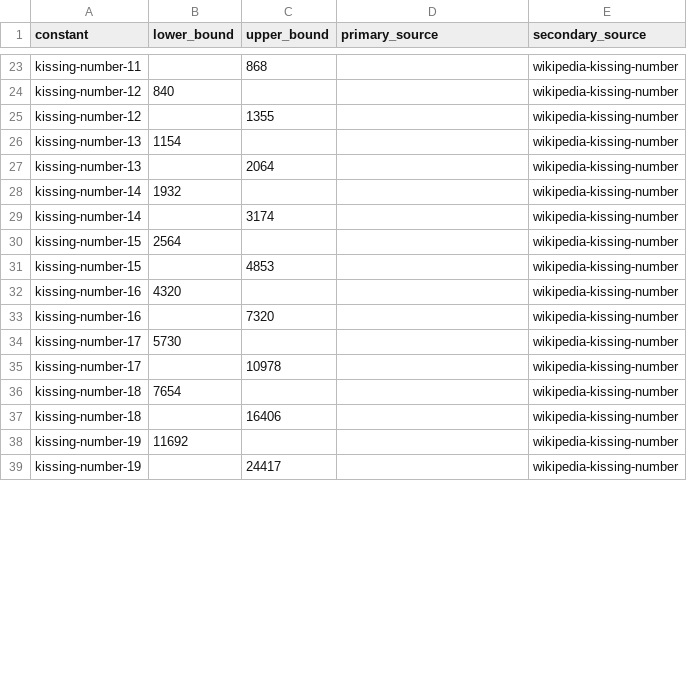
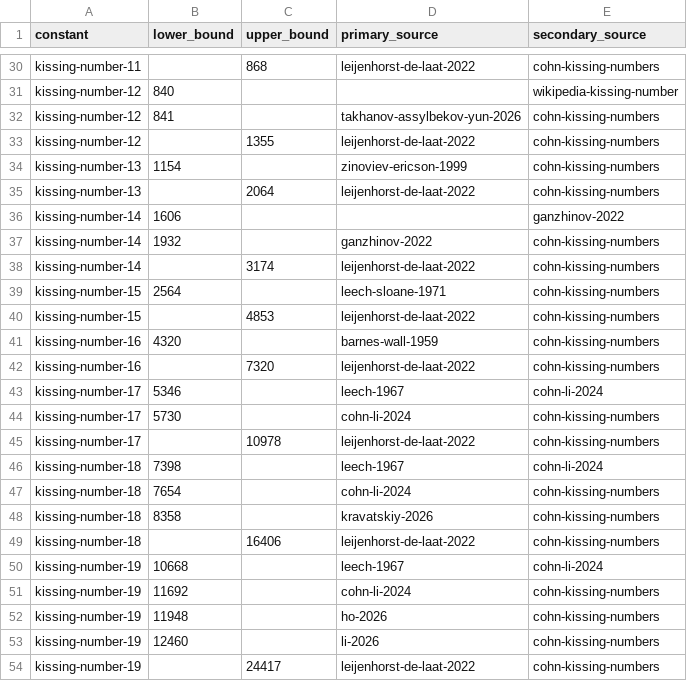
Before and after one commit to daniel-munro/leaps-in-bounds, a CSV file: source_data/updates/kissing-number.csv, drawn as a sheet; only a part is shown, gaps mark what is left out; addresses are those after the commit; the diff covers the shown part only; the diff names each change by its address in the sheet, - before the commit and + after, or states it on an @@ line.

```diff
--- a/source_data/updates/kissing-number.csv
+++ b/source_data/updates/kissing-number.csv
-D30 (primary_source): (empty)
+D30 (primary_source): leijenhorst-de-laat-2022
-E30 (secondary_source): wikipedia-kissing-number
+E30 (secondary_source): cohn-kissing-numbers
+row 32: kissing-number-12 | 841 |  | takhanov-assylbekov-yun-2026 | cohn-kissing-numbers
-D33 (primary_source): (empty)
+D33 (primary_source): leijenhorst-de-laat-2022
-E33:E35 (secondary_source): wikipedia-kissing-number
+E33:E35 (secondary_source): cohn-kissing-numbers
-D34 (primary_source): (empty)
+D34 (primary_source): zinoviev-ericson-1999
-D35 (primary_source): (empty)
+D35 (primary_source): leijenhorst-de-laat-2022
+row 36: kissing-number-14 | 1606 |  |  | ganzhinov-2022
-D37 (primary_source): (empty)
+D37 (primary_source): ganzhinov-2022
-E37:E42 (secondary_source): wikipedia-kissing-number
+E37:E42 (secondary_source): cohn-kissing-numbers
-D38 (primary_source): (empty)
+D38 (primary_source): leijenhorst-de-laat-2022
-D39 (primary_source): (empty)
+D39 (primary_source): leech-sloane-1971
-D40 (primary_source): (empty)
+D40 (primary_source): leijenhorst-de-laat-2022
-D41 (primary_source): (empty)
+D41 (primary_source): barnes-wall-1959
-D42 (primary_source): (empty)
+D42 (primary_source): leijenhorst-de-laat-2022
+row 43: kissing-number-17 | 5346 |  | leech-1967 | cohn-li-2024
-D44 (primary_source): (empty)
+D44 (primary_source): cohn-li-2024
-E44:E45 (secondary_source): wikipedia-kissing-number
+E44:E45 (secondary_source): cohn-kissing-numbers
-D45 (primary_source): (empty)
+D45 (primary_source): leijenhorst-de-laat-2022
+row 46: kissing-number-18 | 7398 |  | leech-1967 | cohn-li-2024
-D47 (primary_source): (empty)
+D47 (primary_source): cohn-li-2024
-E47 (secondary_source): wikipedia-kissing-number
+E47 (secondary_source): cohn-kissing-numbers
+row 48: kissing-number-18 | 8358 |  | kravatskiy-2026 | cohn-kissing-numbers
-D49 (primary_source): (empty)
+D49 (primary_source): leijenhorst-de-laat-2022
-E49 (secondary_source): wikipedia-kissing-number
+E49 (secondary_source): cohn-kissing-numbers
+row 50: kissing-number-19 | 10668 |  | leech-1967 | cohn-li-2024
-D51 (primary_source): (empty)
+D51 (primary_source): cohn-li-2024
-E51 (secondary_source): wikipedia-kissing-number
+E51 (secondary_source): cohn-kissing-numbers
+row 52: kissing-number-19 | 11948 |  | ho-2026 | cohn-kissing-numbers
+row 53: kissing-number-19 | 12460 |  | li-2026 | cohn-kissing-numbers
-D54 (primary_source): (empty)
+D54 (primary_source): leijenhorst-de-laat-2022
-E54 (secondary_source): wikipedia-kissing-number
+E54 (secondary_source): cohn-kissing-numbers
```
Also changed, not shown: 10 added rows and 62 edited cells elsewhere in this file, 1 other file.
